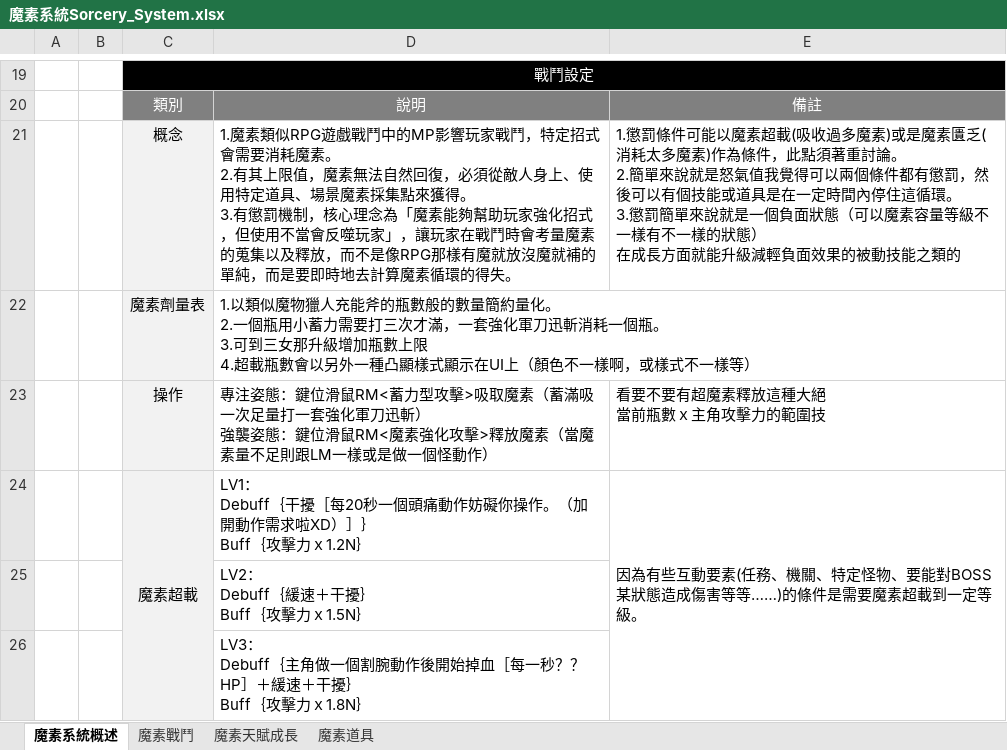
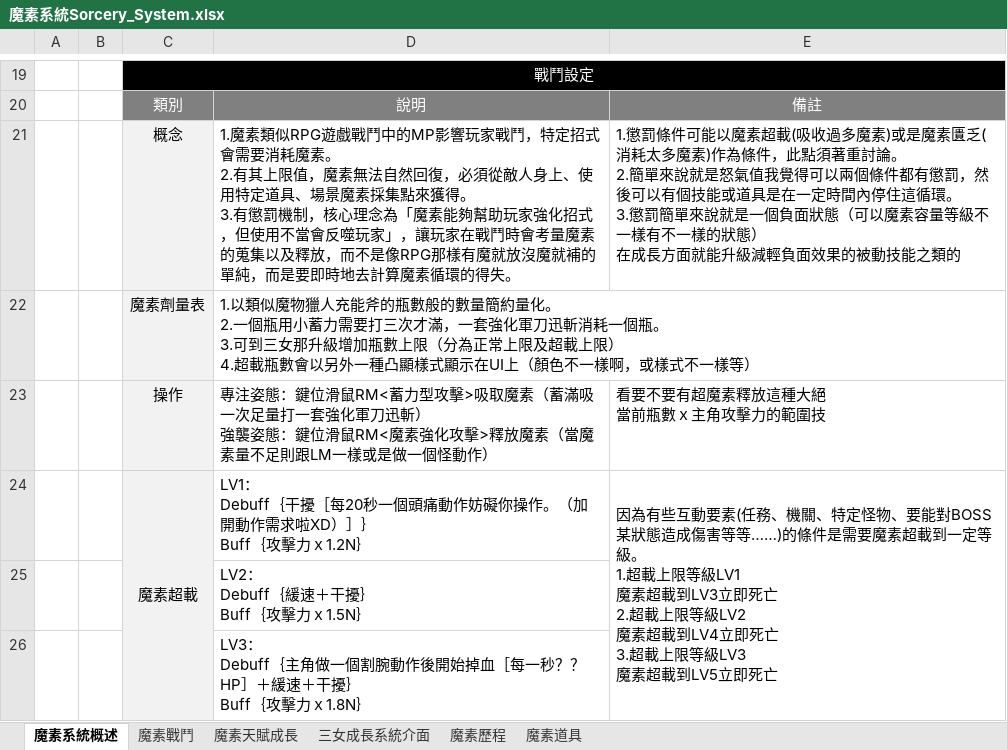
Before and after one commit to s11101133/Plague-Project-Document, an Excel workbook: 文案/魔素系統Sorcery_System.xlsx, sheet 魔素系統概述, drawn as a sheet; only a part is shown, gaps mark what is left out; values as stored, in another font and other column widths than the file's, no borders; ↵ is a line break in a cell; the diff names each change by its address in the sheet, - before the commit and + after, or states it on an @@ line.

Commit message:
更新

```diff
--- a/文案/魔素系統Sorcery_System.xlsx (sheet 魔素系統概述)
+++ b/文案/魔素系統Sorcery_System.xlsx (sheet 魔素系統概述)
+sheet tab: 三女成長系統介面
+sheet tab: 魔素歷程
-D22: …瓶數上限 ↵ 4.超載…
+D22: …瓶數上限（分為正常上限及超載上限） ↵ 4.超載…
-E24: …定等級。
+E24: …定等級。 ↵ 1.超載上限等級LV1 ↵ 魔素超載到LV3立即死亡 ↵ 2.超載上限等級LV2 ↵ 魔素超載到LV4立即死亡 ↵ 3.超載上限等級LV3 ↵ 魔素超載到LV5立即死亡
```
